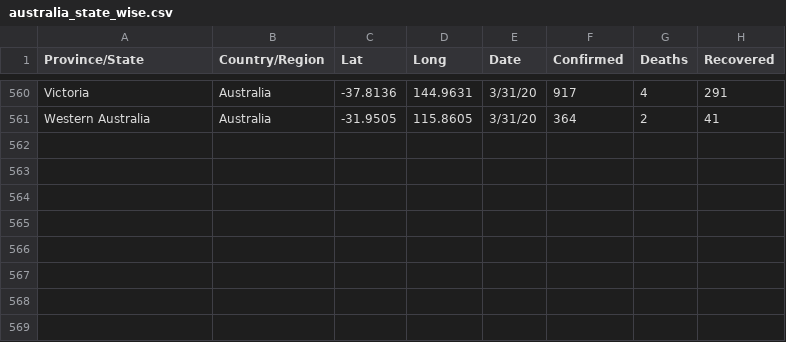
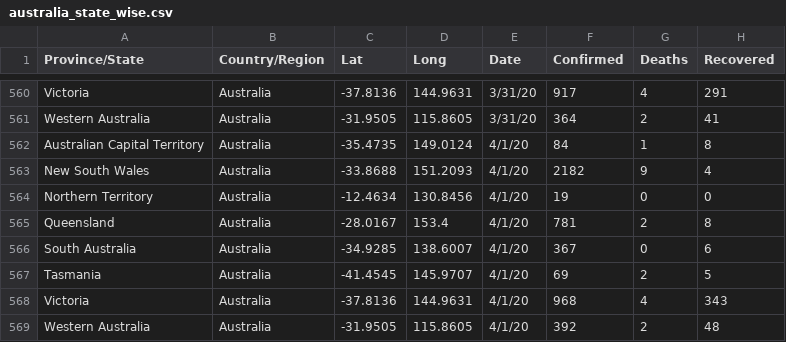
Before and after one commit to InnoOkeke/covid_19_data_web_scrap_and_cleaning, a CSV file: old/australia_state_wise.csv, drawn as a sheet; only a part is shown, gaps mark what is left out; the diff names each change by its address in the sheet, - before the commit and + after, or states it on an @@ line.

```diff
--- a/old/australia_state_wise.csv
+++ b/old/australia_state_wise.csv
+row 562: Australian Capital Territory | Australia | -35.4735 | 149.0124 | 4/1/20 | 84 | 1 | 8
+row 563: New South Wales | Australia | -33.8688 | 151.2093 | 4/1/20 | 2182 | 9 | 4
+row 564: Northern Territory | Australia | -12.4634 | 130.8456 | 4/1/20 | 19 | 0 | 0
+row 565: Queensland | Australia | -28.0167 | 153.4 | 4/1/20 | 781 | 2 | 8
+row 566: South Australia | Australia | -34.9285 | 138.6007 | 4/1/20 | 367 | 0 | 6
+row 567: Tasmania | Australia | -41.4545 | 145.9707 | 4/1/20 | 69 | 2 | 5
+row 568: Victoria | Australia | -37.8136 | 144.9631 | 4/1/20 | 968 | 4 | 343
+row 569: Western Australia | Australia | -31.9505 | 115.8605 | 4/1/20 | 392 | 2 | 48
```
Also changed, not shown: old/canada_state_wise.csv, old/china_province_wise.csv, 1 other file.
